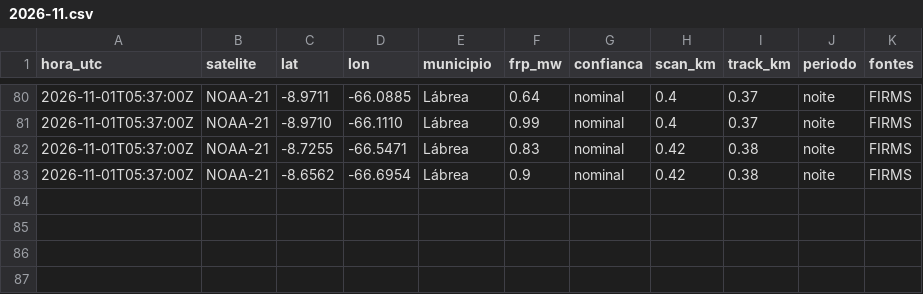
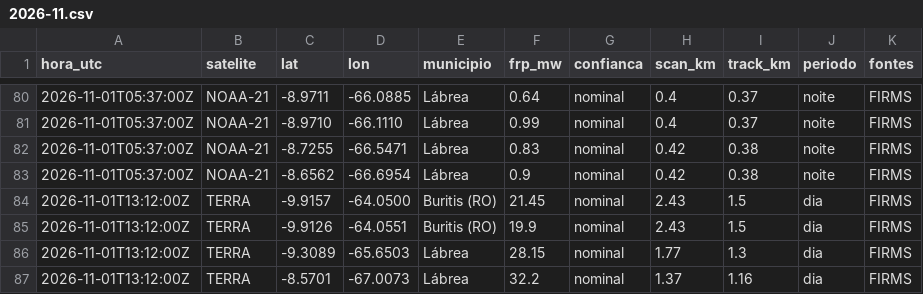
Before and after one commit to UFAMCCA/MonitorBETA, a CSV file: docs/data/historico/humaita/2026-11.csv, drawn as a sheet; only a part is shown, gaps mark what is left out.

```diff
--- a/docs/data/historico/humaita/2026-11.csv
+++ b/docs/data/historico/humaita/2026-11.csv
@@ -83 +83,5 @@ hora_utc,satelite,lat,lon,municipio,frp_mw,confianca,scan_km,track_km,periodo,fo
 2026-11-01T05:37:00Z,NOAA-21,-8.6562,-66.6954,Lábrea,0.9,nominal,0.42,0.38,noite,FIRMS
+2026-11-01T13:12:00Z,TERRA,-9.9157,-64.0500,Buritis (RO),21.45,nominal,2.43,1.5,dia,FIRMS
+2026-11-01T13:12:00Z,TERRA,-9.9126,-64.0551,Buritis (RO),19.9,nominal,2.43,1.5,dia,FIRMS
+2026-11-01T13:12:00Z,TERRA,-9.3089,-65.6503,Lábrea,28.15,nominal,1.77,1.3,dia,FIRMS
+2026-11-01T13:12:00Z,TERRA,-8.5701,-67.0073,Lábrea,32.2,nominal,1.37,1.16,dia,FIRMS
```
Also changed, not shown: docs/data/historico/coari/2026-11.csv, docs/data/historico/itacoatiara/2026-11.csv, 22 other files.
